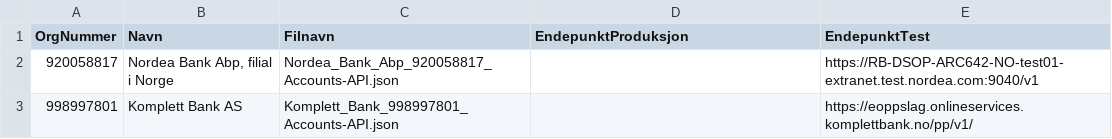
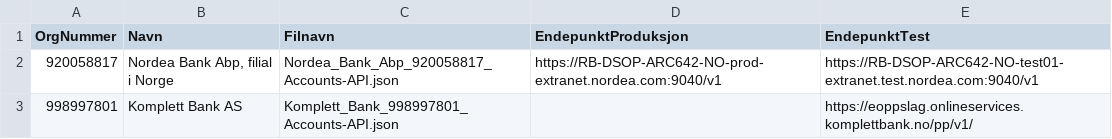
Before and after one commit to Informasjonsforvaltning/dsop-api-spesifikasjoner, a CSV file: banker_02.csv, drawn as a sheet.

Commit message:
Add production endpoint for Nordea

```diff
--- a/banker_02.csv
+++ b/banker_02.csv
@@ -1,3 +1,3 @@
 OrgNummer,Navn,Filnavn,EndepunktProduksjon, EndepunktTest
-920058817,"Nordea Bank Abp, filial i Norge",Nordea_Bank_Abp_920058817_Accounts-API.json,,https://RB-DSOP-ARC642-NO-test01-extranet.test.nordea.com:9040/v1
+920058817,"Nordea Bank Abp, filial i Norge",Nordea_Bank_Abp_920058817_Accounts-API.json,https://RB-DSOP-ARC642-NO-prod-extranet.nordea.com:9040/v1,https://RB-DSOP-ARC642-NO-test01-extranet.test.nordea.com:9040/v1
 998997801,"Komplett Bank AS",Komplett_Bank_998997801_Accounts-API.json,,https://eoppslag.onlineservices.komplettbank.no/pp/v1/
```
Also changed, not shown: 1 other file.
